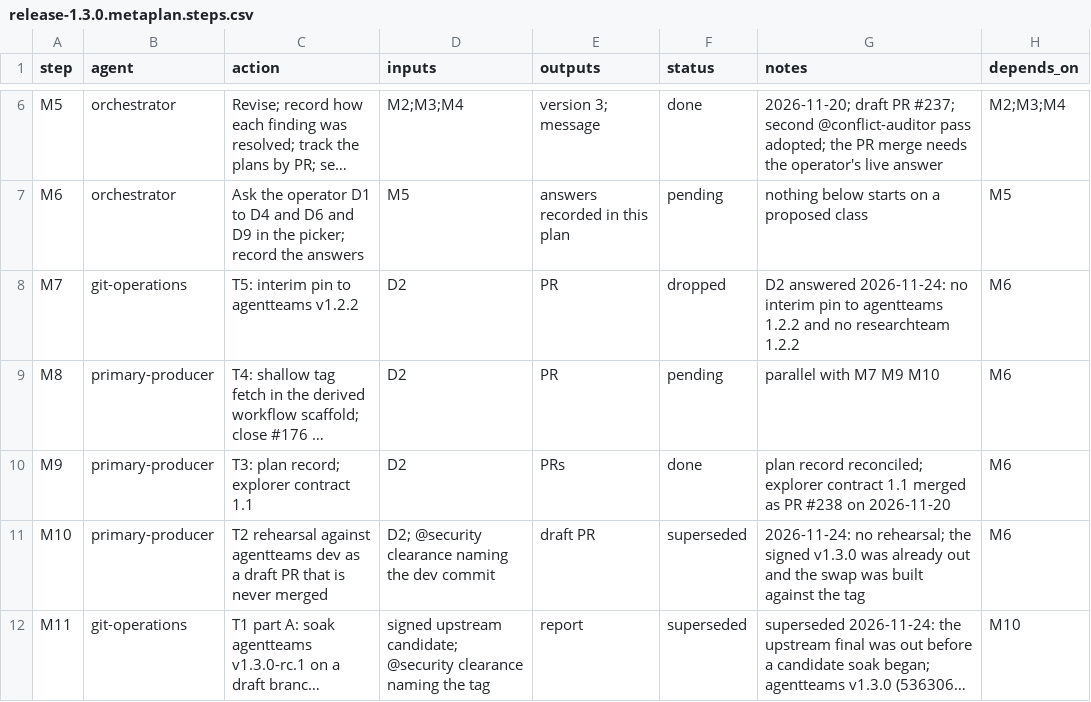
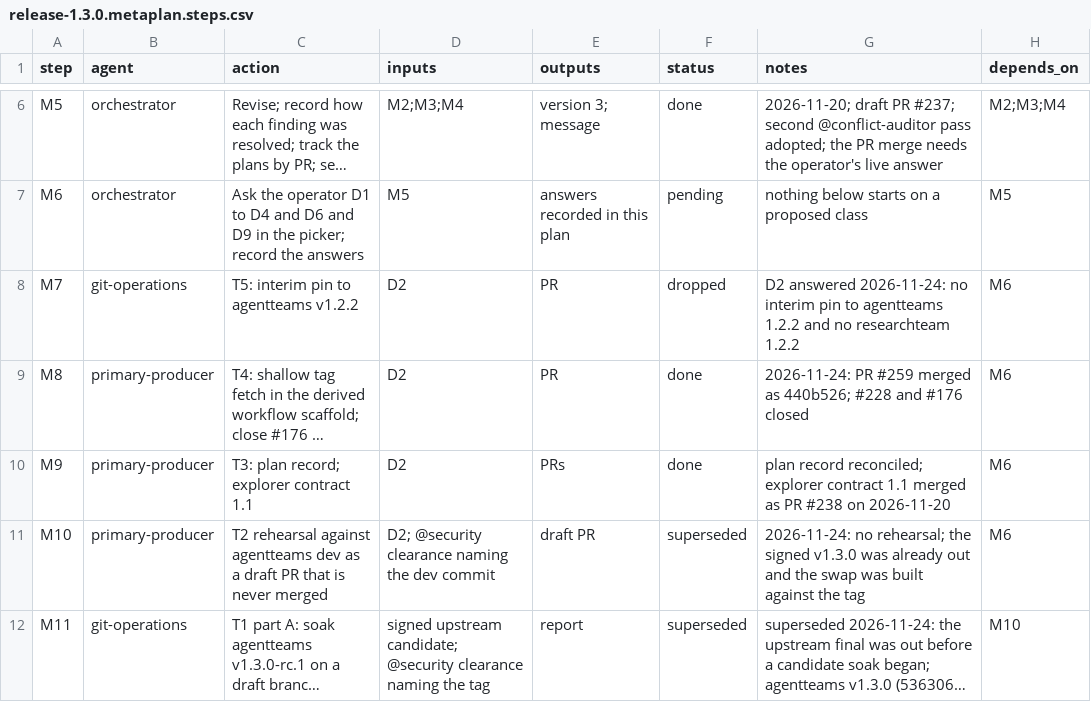
Before and after one commit to jlcatonjr/researchteam, a CSV file: references/plans/release-1.3.0.metaplan.steps.csv, drawn as a sheet; only a part is shown, gaps mark what is left out; long unchanged cells end in …; the diff names each change by its address in the sheet, - before the commit and + after, or states it on an @@ line.

```diff
--- a/references/plans/release-1.3.0.metaplan.steps.csv
+++ b/references/plans/release-1.3.0.metaplan.steps.csv
-F9 (status): pending
+F9 (status): done
-G9 (notes): parallel with M7 M9 M10
+G9 (notes): 2026-11-24: PR #259 merged as 440b526; #228 and #176 closed
```
Also changed, not shown: references/plans/release-1.3.0-t4-derived-workflow.steps.csv, 1 other file.
